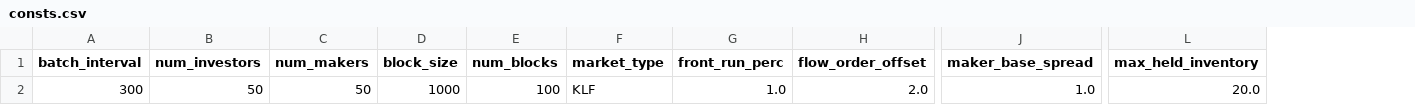
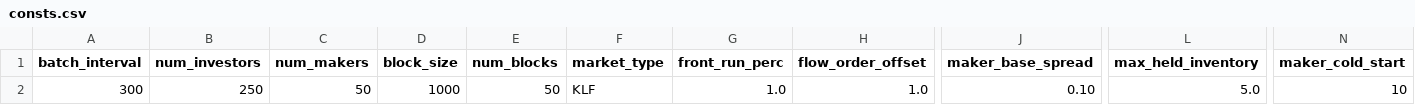
Before and after one commit to JasonVranek/MarketSim, a CSV file: configs/consts.csv, drawn as a sheet; only a part is shown, gaps mark what is left out; the diff names each change by its address in the sheet, - before the commit and + after, or states it on an @@ line.

```diff
--- a/configs/consts.csv
+++ b/configs/consts.csv
+column N (maker_cold_start), row 2: 10
-B2 (num_investors): 50
+B2 (num_investors): 250
-E2 (num_blocks): 100
+E2 (num_blocks): 50
-H2 (flow_order_offset): 2.0
+H2 (flow_order_offset): 1.0
-J2 (maker_base_spread): 1.0
+J2 (maker_base_spread): 0.10
-L2 (max_held_inventory): 20.0
+L2 (max_held_inventory): 5.0
```
Also changed, not shown: configs/dists.csv, 9 other files.
